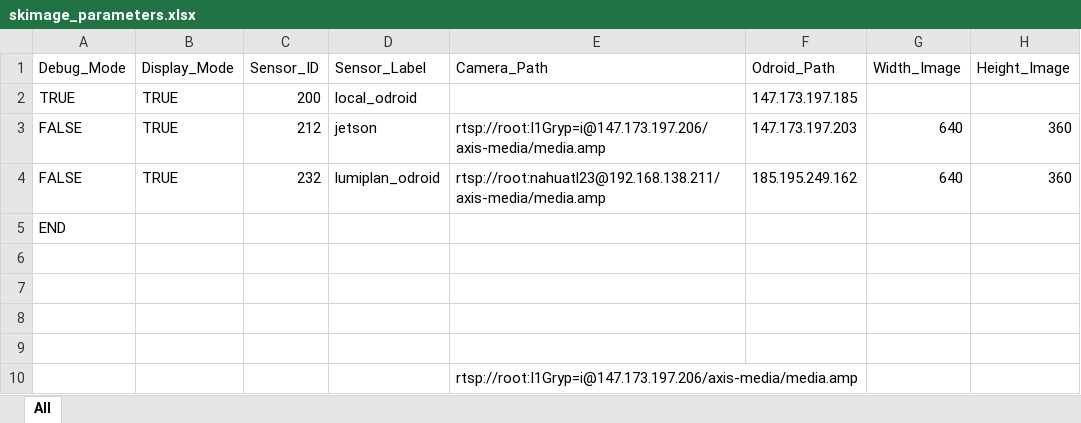
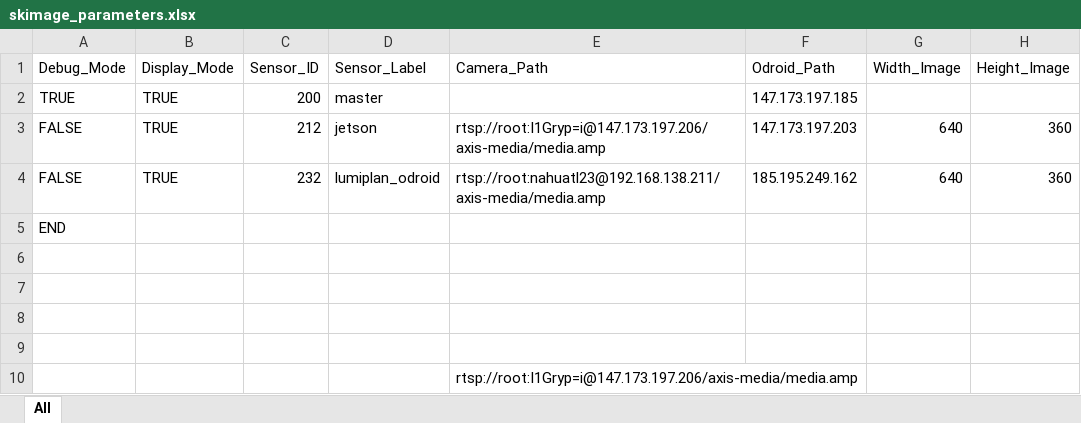
Before and after one commit to A2PhotonicSensors/skimage_edge_production, an Excel workbook: data/skimage_parameters.xlsx, sheet All, drawn as a sheet; only a part is shown; values as stored, in another font and other column widths than the file's, no borders; the diff names each change by its address in the sheet, - before the commit and + after, or states it on an @@ line.

Commit message:
Production code updates

```diff
--- a/data/skimage_parameters.xlsx (sheet All)
+++ b/data/skimage_parameters.xlsx (sheet All)
-D2 (Sensor_Label): local_odroid
+D2 (Sensor_Label): master
```
